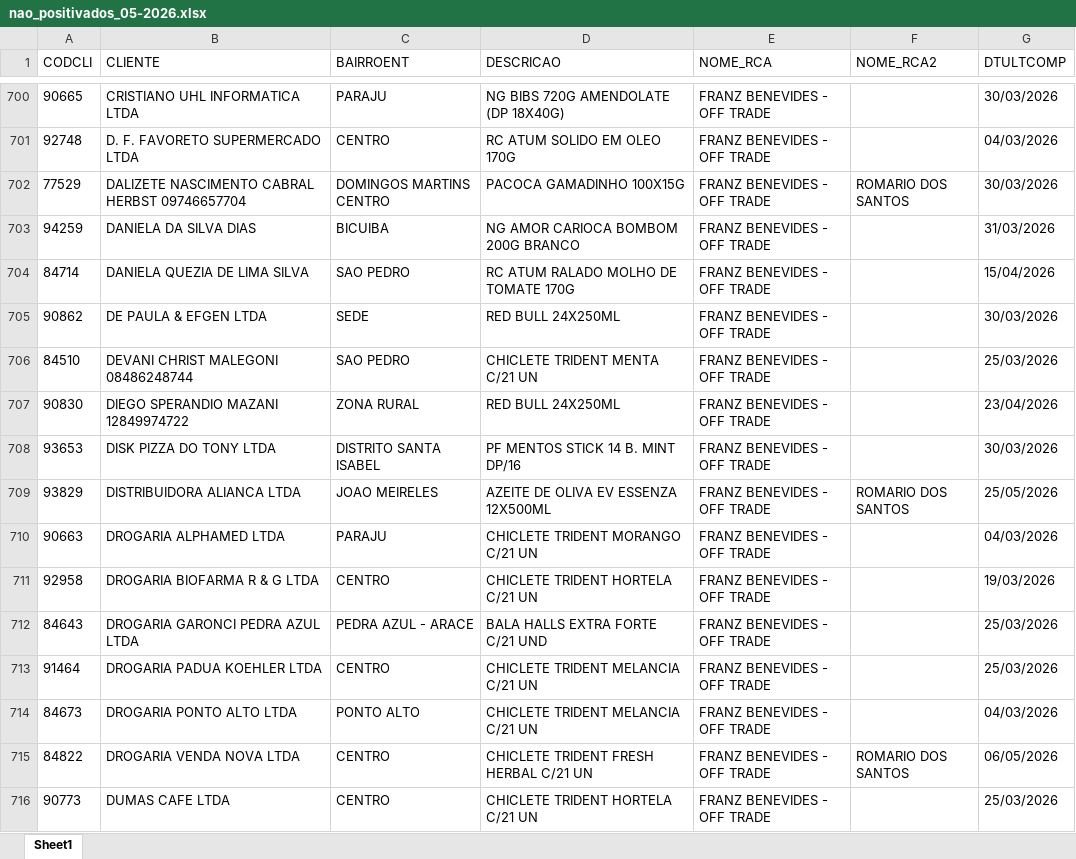
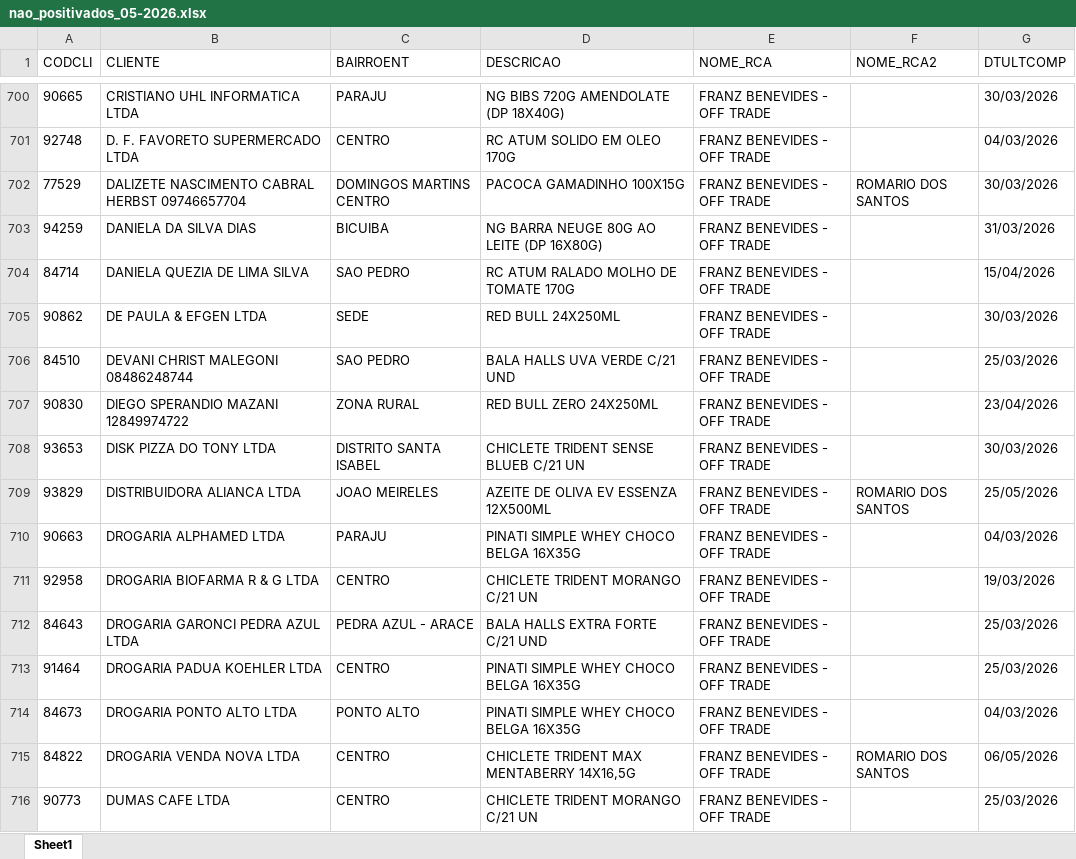
Before and after one commit to leonardocampos-cmd/offtrade, an Excel workbook: nao_positivados_05-2026.xlsx, sheet Sheet1, drawn as a sheet; only a part is shown, gaps mark what is left out; values as stored, in another font and other column widths than the file's, no borders; the diff covers the shown part only; the diff names each change by its address in the sheet, - before the commit and + after, or states it on an @@ line.

```diff
--- a/nao_positivados_05-2026.xlsx (sheet Sheet1)
+++ b/nao_positivados_05-2026.xlsx (sheet Sheet1)
-D703 (DESCRICAO): NG AMOR CARIOCA BOMBOM 200G BRANCO
+D703 (DESCRICAO): NG BARRA NEUGE 80G AO LEITE (DP 16X80G)
-D706 (DESCRICAO): CHICLETE TRIDENT MENTA C/21 UN
+D706 (DESCRICAO): BALA HALLS UVA VERDE C/21 UND
-D707 (DESCRICAO): RED BULL 24X250ML
+D707 (DESCRICAO): RED BULL ZERO 24X250ML
-D708 (DESCRICAO): PF MENTOS STICK 14 B. MINT DP/16
+D708 (DESCRICAO): CHICLETE TRIDENT SENSE BLUEB C/21 UN
-D710 (DESCRICAO): CHICLETE TRIDENT MORANGO C/21 UN
+D710 (DESCRICAO): PINATI SIMPLE WHEY CHOCO BELGA 16X35G
-D711 (DESCRICAO): CHICLETE TRIDENT HORTELA C/21 UN
+D711 (DESCRICAO): CHICLETE TRIDENT MORANGO C/21 UN
-D713:D714 (DESCRICAO): CHICLETE TRIDENT MELANCIA C/21 UN
+D713:D714 (DESCRICAO): PINATI SIMPLE WHEY CHOCO BELGA 16X35G
-D715 (DESCRICAO): CHICLETE TRIDENT FRESH HERBAL C/21 UN
+D715 (DESCRICAO): CHICLETE TRIDENT MAX MENTABERRY 14X16,5G
-D716 (DESCRICAO): CHICLETE TRIDENT HORTELA C/21 UN
+D716 (DESCRICAO): CHICLETE TRIDENT MORANGO C/21 UN
```
Also changed, not shown: 22 added rows, 22 removed rows, 8 moved rows and 561 edited cells elsewhere in this sheet, 1 other file.
